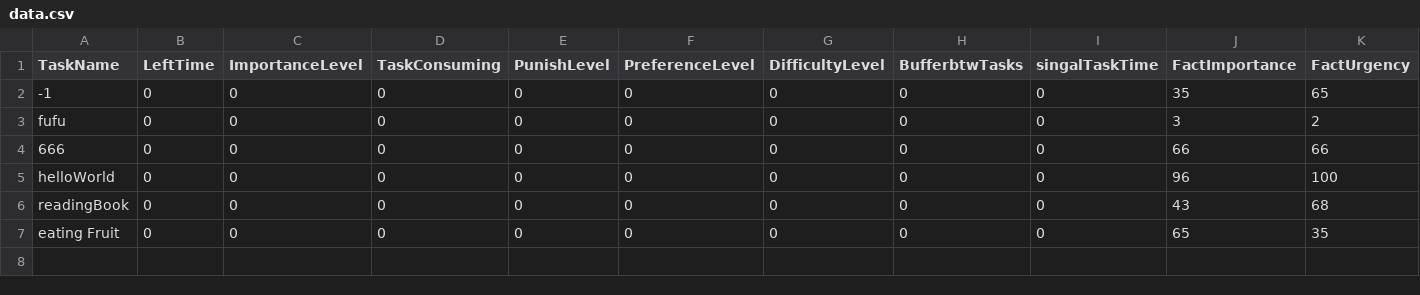
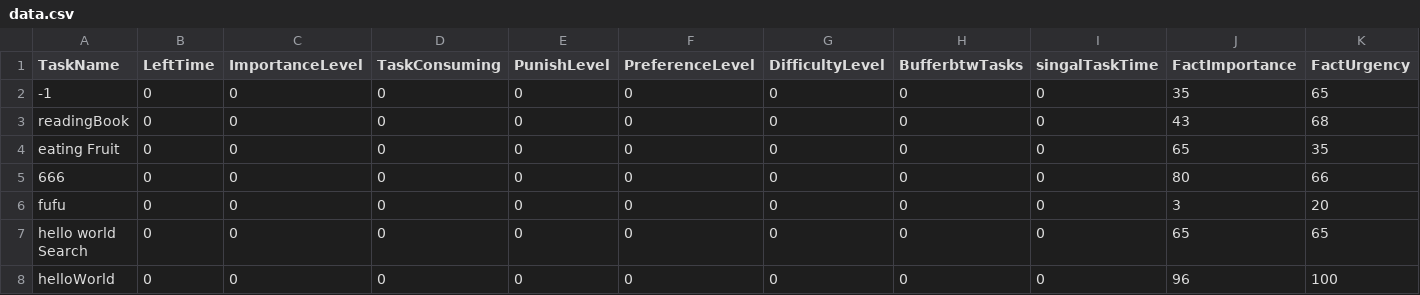
Before and after one commit to MrUniverseCancer/Tasks_ScheduleSystem, a CSV file: src/Java/src/main/resources/task_plan/data.csv, drawn as a sheet; only a part is shown; removed rows and columns are numbered as before the commit, all else as after; rows hold the shown columns only; the diff names each change by its address in the sheet, - before the commit and + after, or states it on an @@ line.

Commit message:
support for task description

```diff
--- a/src/Java/src/main/resources/task_plan/data.csv
+++ b/src/Java/src/main/resources/task_plan/data.csv
-row 3: fufu | 0 | 0 | 0 | 0 | 0 | 0 | 0 | 0 | 3 | 2
-row 4: 666 | 0 | 0 | 0 | 0 | 0 | 0 | 0 | 0 | 66 | 66
-row 5: helloWorld | 0 | 0 | 0 | 0 | 0 | 0 | 0 | 0 | 96 | 100
+row 5: 666 | 0 | 0 | 0 | 0 | 0 | 0 | 0 | 0 | 80 | 66
+row 6: fufu | 0 | 0 | 0 | 0 | 0 | 0 | 0 | 0 | 3 | 20
+row 7: hello world Search | 0 | 0 | 0 | 0 | 0 | 0 | 0 | 0 | 65 | 65
+row 8: helloWorld | 0 | 0 | 0 | 0 | 0 | 0 | 0 | 0 | 96 | 100
```
Also changed, not shown: 4 other files.
